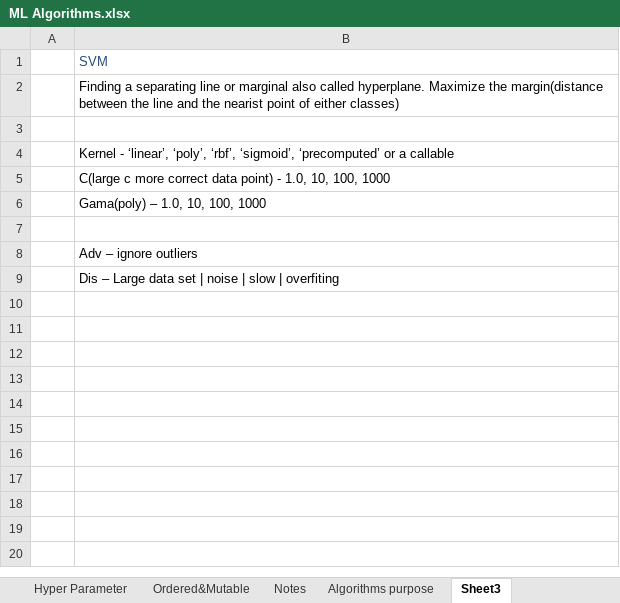
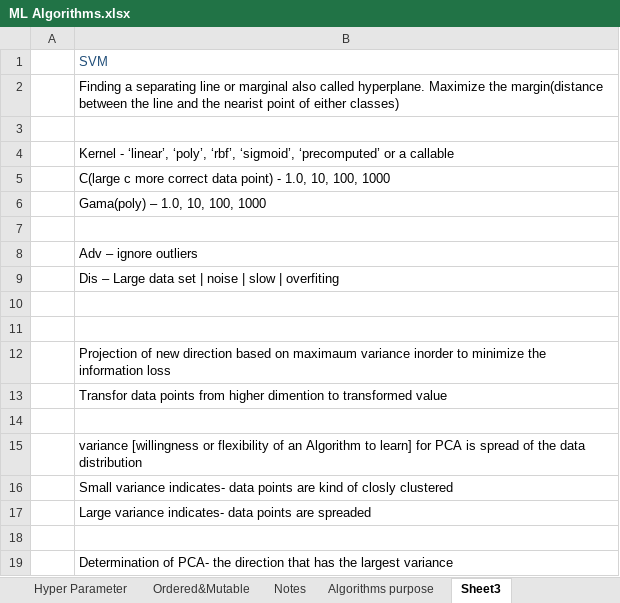
Before and after one commit to GourBera/Classes, an Excel workbook: ML Algorithms.xlsx, sheet Sheet3, drawn as a sheet; values as stored, in another font and other column widths than the file's, no borders; the diff names each change by its address in the sheet, - before the commit and + after, or states it on an @@ line.

Commit message:
Updated file

```diff
--- a/ML Algorithms.xlsx (sheet Sheet3)
+++ b/ML Algorithms.xlsx (sheet Sheet3)
+row 10: (empty)
+row 11: (empty)
+row 12:  | Projection of new direction based on maximaum variance inorder to minimize the information loss
+row 13:  | Transfor data points from higher dimention to transformed value
+row 14: (empty)
+row 15:  | variance [willingness or flexibility of an Algorithm to learn] for PCA is spread of the data distribution
+row 16:  | Small variance indicates- data points are kind of closly clustered
+row 17:  | Large variance indicates- data points are spreaded
+row 18: (empty)
+row 19:  | Determination of PCA- the direction that has the largest variance
```
